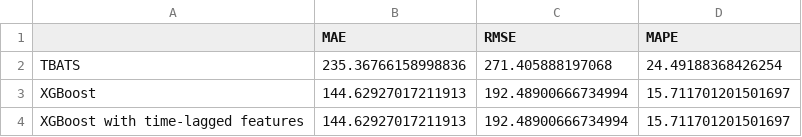
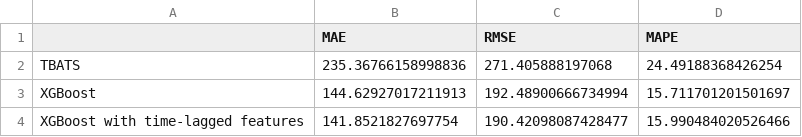
Before and after one commit to tochenan/CitiBike-Demand-Prediction, a CSV file: model_performance/demand_model_performance.csv, drawn as a sheet.

```diff
--- a/model_performance/demand_model_performance.csv
+++ b/model_performance/demand_model_performance.csv
@@ -3,2 +3,2 @@ TBATS,235.36766158998836,271.405888197068,24.49188368426254
 XGBoost,144.62927017211913,192.48900666734994,15.711701201501697
-XGBoost with time-lagged features,144.62927017211913,192.48900666734994,15.711701201501697
+XGBoost with time-lagged features,141.8521827697754,190.42098087428477,15.990484020526466
```
Also changed, not shown: 20 other files.
